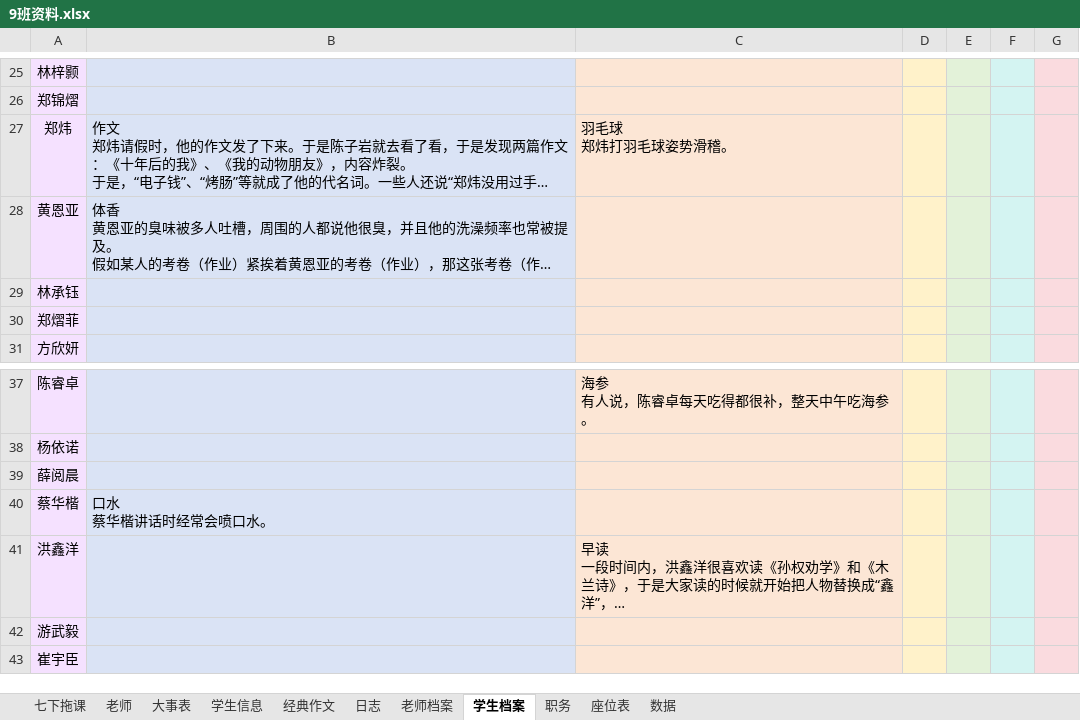
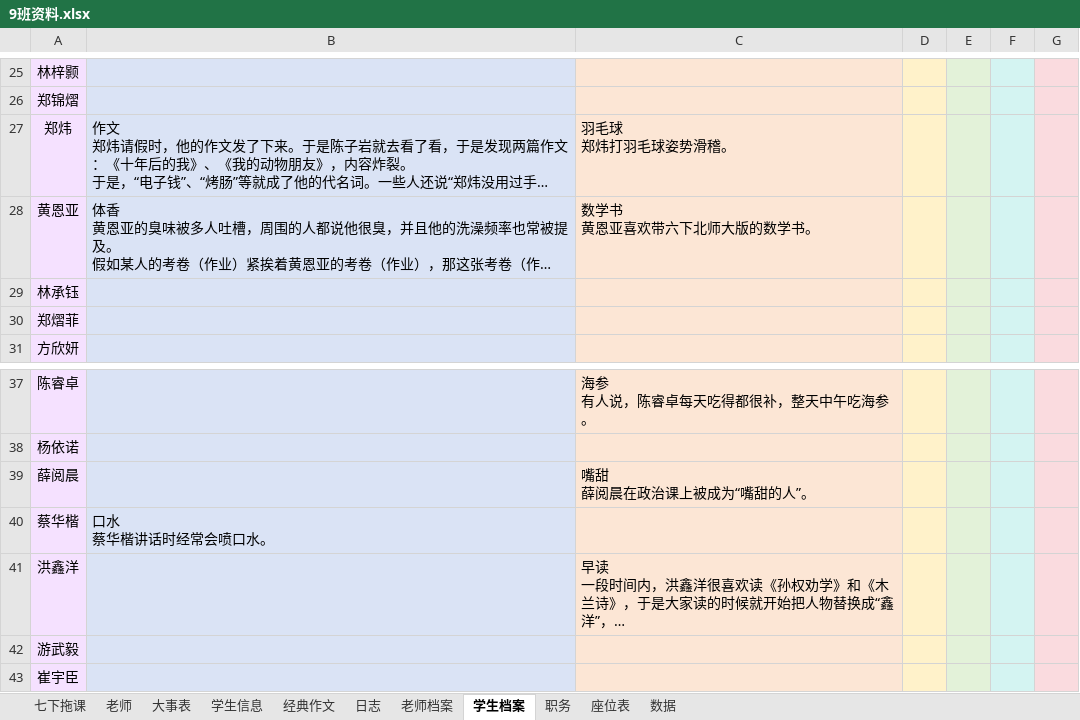
Before and after one commit to dsywy1698/dsywy1698.github.io, an Excel workbook: c/9班资料.xlsx, sheet 学生档案, drawn as a sheet; only a part is shown, gaps mark what is left out; long unchanged cells end in …; values as stored, in another font and other column widths than the file's, no borders; conditional formats not drawn; ↵ is a line break in a cell; the diff names each change by its address in the sheet, - before the commit and + after, or states it on an @@ line.

```diff
--- a/c/9班资料.xlsx (sheet 学生档案)
+++ b/c/9班资料.xlsx (sheet 学生档案)
-C28: (empty)
+C28: 数学书 ↵ 黄恩亚喜欢带六下北师大版的数学书。
-C39: (empty)
+C39: 嘴甜 ↵ 薛阅晨在政治课上被成为“嘴甜的人”。
```
Also changed, not shown: 1 other file.
